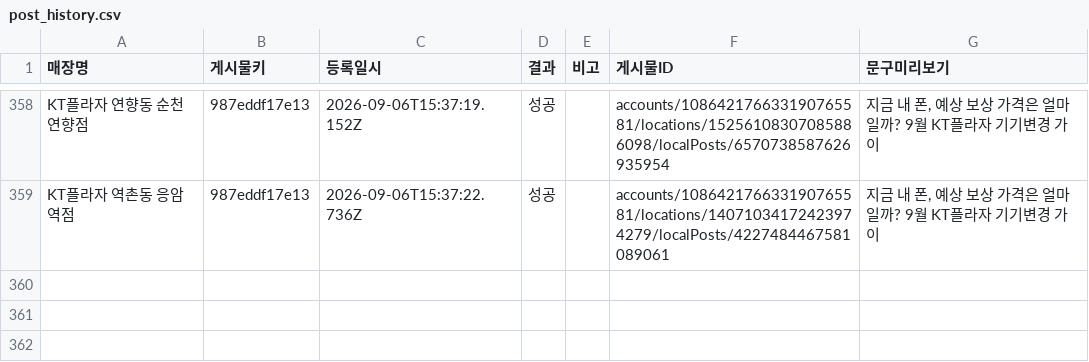
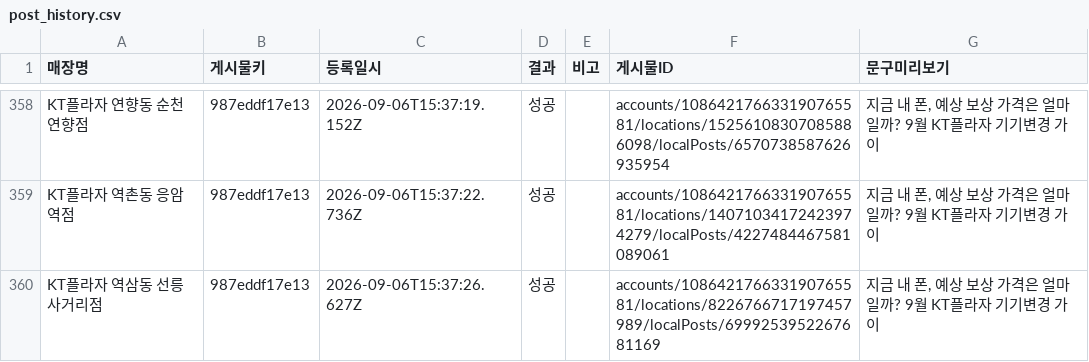
Before and after one commit to chomoony523-creator/gbp_upload, a CSV file: logs/post_history.csv, drawn as a sheet; only a part is shown, gaps mark what is left out.

Commit message:
기록 추가: KT플라자 역삼동 선릉사거리점

```diff
--- a/logs/post_history.csv
+++ b/logs/post_history.csv
@@ -359 +359,2 @@ KT플라자 연향동 순천연향점,987eddf17e13,2026-09-06T15:37:19.152Z,성
 KT플라자 역촌동 응암역점,987eddf17e13,2026-09-06T15:37:22.736Z,성공,,accounts/108642176633190765581/locations/14071034172423974279/localPosts/4227484467581089061,"지금 내 폰, 예상 보상 가격은 얼마일까? 9월 KT플라자 기기변경 가이"
+KT플라자 역삼동 선릉사거리점,987eddf17e13,2026-09-06T15:37:26.627Z,성공,,accounts/108642176633190765581/locations/8226766717197457989/localPosts/6999253952267681169,"지금 내 폰, 예상 보상 가격은 얼마일까? 9월 KT플라자 기기변경 가이"
```
